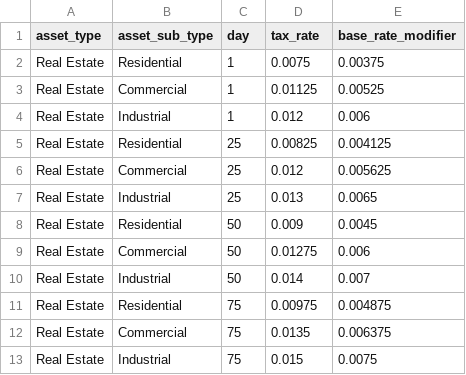
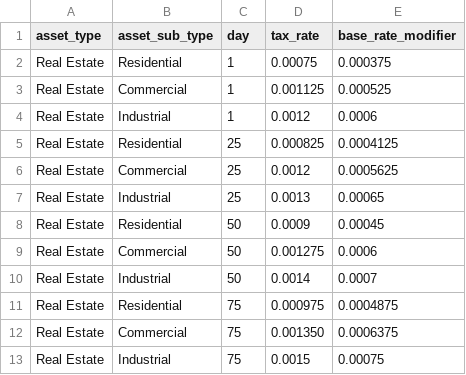
Before and after one commit to mingjia0511/quantmas, a CSV file: problems/year_5/data/santa_wins/tax_rates.csv, drawn as a sheet.

```diff
--- a/problems/year_5/data/santa_wins/tax_rates.csv
+++ b/problems/year_5/data/santa_wins/tax_rates.csv
@@ -1,13 +1,13 @@
 asset_type,asset_sub_type,day,tax_rate,base_rate_modifier
-Real Estate,Residential,1,0.0075,0.00375
-Real Estate,Commercial,1,0.01125,0.00525
-Real Estate,Industrial,1,0.012,0.006
-Real Estate,Residential,25,0.00825,0.004125
-Real Estate,Commercial,25,0.012,0.005625
-Real Estate,Industrial,25,0.013,0.0065
-Real Estate,Residential,50,0.009,0.0045
-Real Estate,Commercial,50,0.01275,0.006
-Real Estate,Industrial,50,0.014,0.007
-Real Estate,Residential,75,0.00975,0.004875
-Real Estate,Commercial,75,0.0135,0.006375
-Real Estate,Industrial,75,0.015,0.0075
+Real Estate,Residential,1,0.00075,0.000375
+Real Estate,Commercial,1,0.001125,0.000525
+Real Estate,Industrial,1,0.0012,0.0006
+Real Estate,Residential,25,0.000825,0.0004125
+Real Estate,Commercial,25,0.0012,0.0005625
+Real Estate,Industrial,25,0.0013,0.00065
+Real Estate,Residential,50,0.0009,0.00045
+Real Estate,Commercial,50,0.001275,0.0006
+Real Estate,Industrial,50,0.0014,0.0007
+Real Estate,Residential,75,0.000975,0.0004875
+Real Estate,Commercial,75,0.001350,0.0006375
+Real Estate,Industrial,75,0.0015,0.00075
```
Also changed, not shown: problems/year_2/data/tax_rates.csv, problems/year_5/data/grinch_wins/tax_rates.csv, 4 other files.
